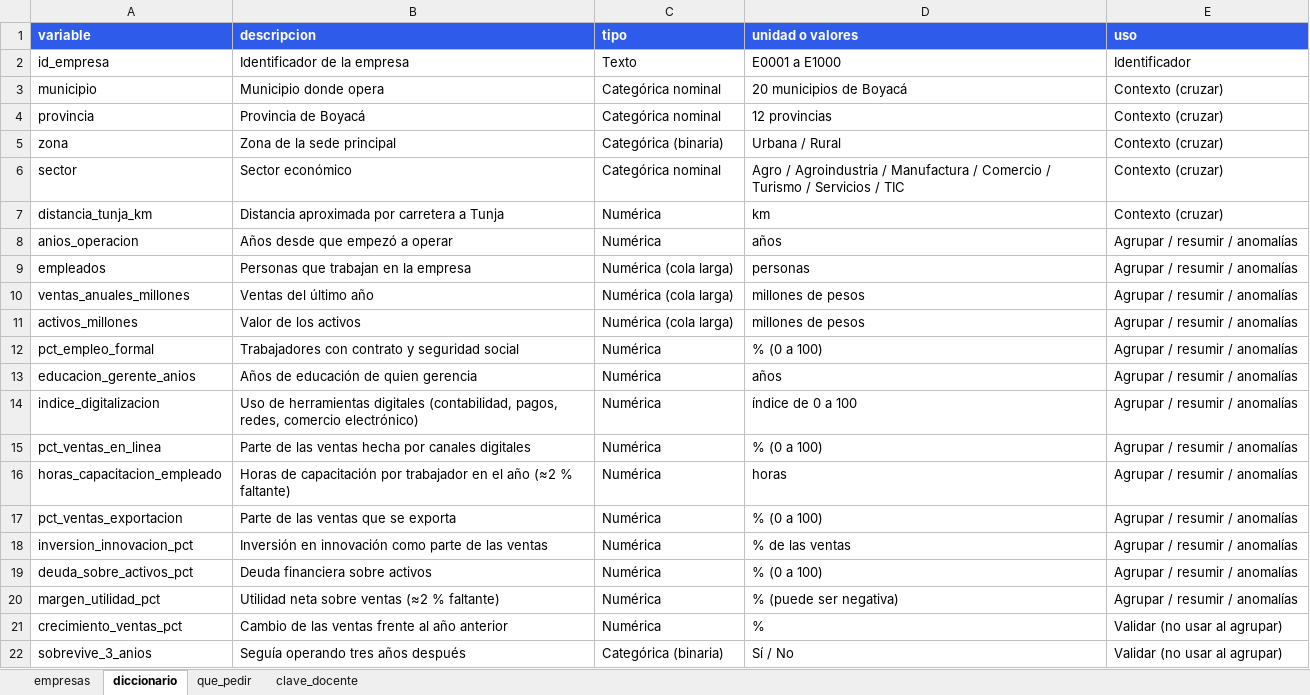
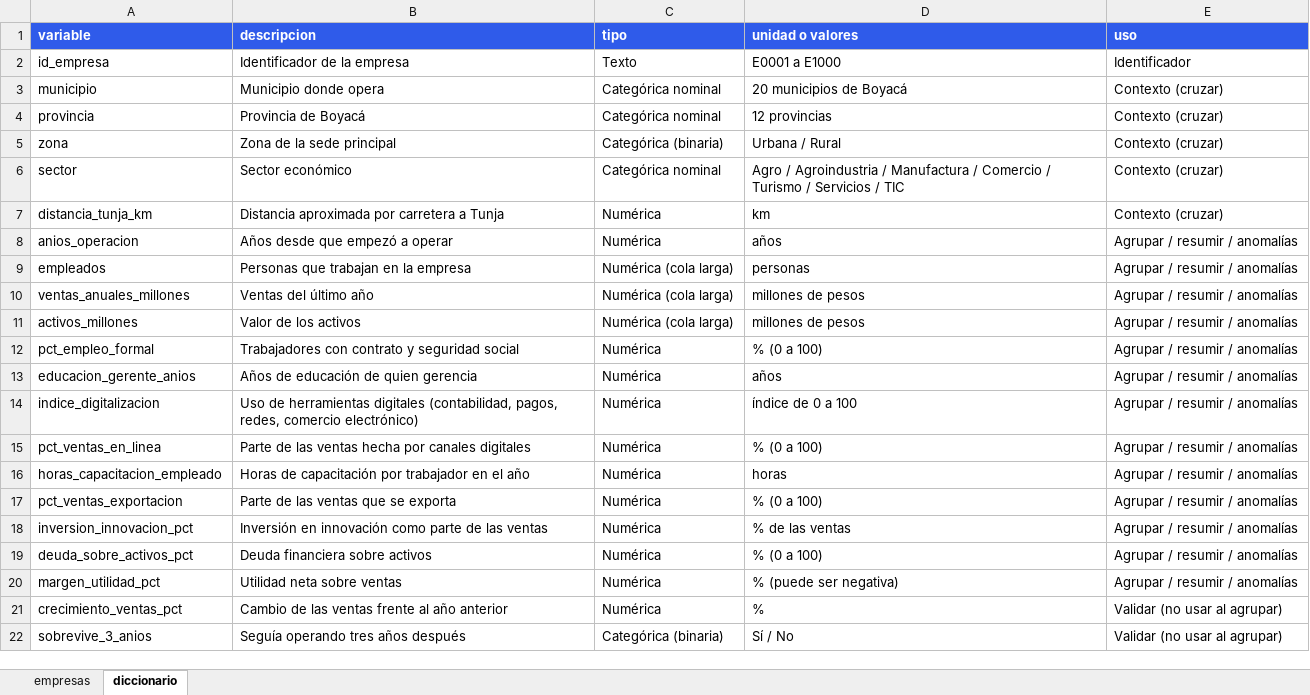
Before and after one commit to trabajocientifico/curso_machine_learning, an Excel workbook: ejercicios_ml_colombia/datos/2-3-mipymes-boyaca.xlsx, sheet diccionario, drawn as a sheet; values as stored, in another font and other column widths than the file's, no borders; the diff names each change by its address in the sheet, - before the commit and + after, or states it on an @@ line.

```diff
--- a/ejercicios_ml_colombia/datos/2-3-mipymes-boyaca.xlsx (sheet diccionario)
+++ b/ejercicios_ml_colombia/datos/2-3-mipymes-boyaca.xlsx (sheet diccionario)
-sheet tab: que_pedir
-sheet tab: clave_docente
-B16 (descripcion): …el año (≈2 % faltante)
+B16 (descripcion): …el año
-B20 (descripcion): Utilidad neta sobre ventas (≈2 % faltante)
+B20 (descripcion): Utilidad neta sobre ventas
```
Also changed, not shown: sheet empresas, 51 other files.
